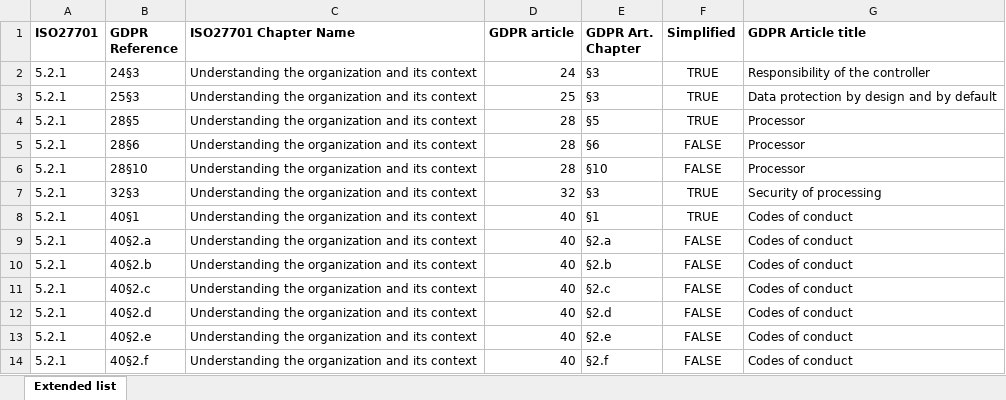
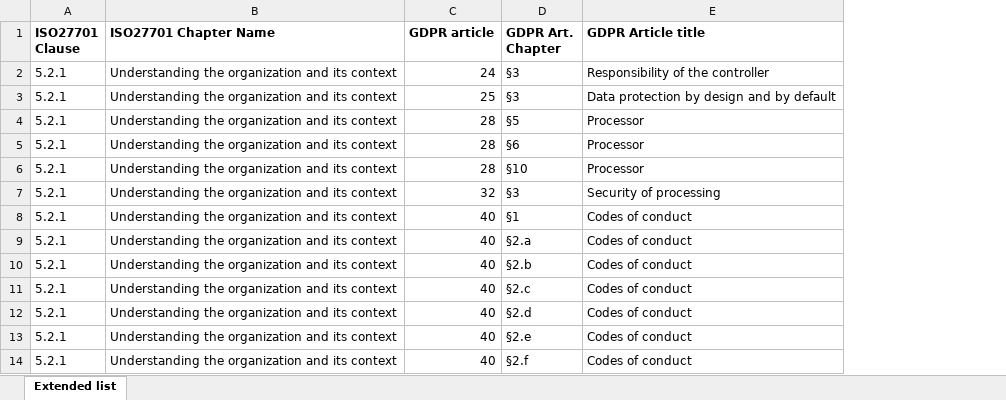
Before and after one commit to PeterGeelen/ISO27701-Collaterals, an Excel workbook: 20200129 PECB ISO27701 vs GDPR - extended mapping.xlsx, sheet Extended list, drawn as a sheet; only a part is shown; values as stored, in another font and other column widths than the file's, no borders; the diff names each change by its address in the sheet, - before the commit and + after, or states it on an @@ line.

```diff
--- a/20200129 PECB ISO27701 vs GDPR - extended mapping.xlsx (sheet Extended list)
+++ b/20200129 PECB ISO27701 vs GDPR - extended mapping.xlsx (sheet Extended list)
-column B (GDPR Reference), rows 2-14: 24§3 | 25§3 | 28§5 | 28§6 | 28§10 | 32§3 | 40§1 | 40§2.a | 40§2.b | 40§2.c | 40§2.d | 40§2.e | 40§2.f
-column F (Simplified), rows 2-14: TRUE | TRUE | TRUE | FALSE | FALSE | TRUE | TRUE | FALSE | FALSE | FALSE | FALSE | FALSE | FALSE
-A1: ISO27701
+A1: ISO27701 Clause
```
Also changed, not shown: 20200129 PECB ISO27701 vs GDPR - handy mapping.xlsx.
